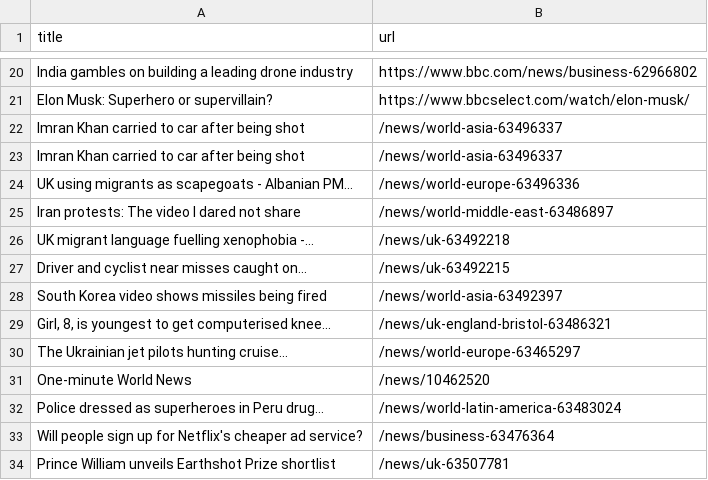
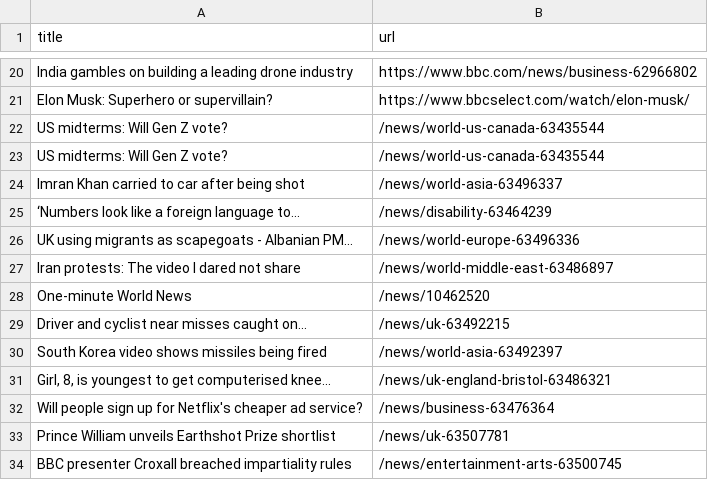
Before and after one commit to bryan-baker/automatic-scraper-bbc, a CSV file: bbc.csv, drawn as a sheet; only a part is shown, gaps mark what is left out; the shorter side is filled out with more unchanged rows; the diff covers the shown part only.

```diff
--- a/bbc.csv
+++ b/bbc.csv
@@ -21,7 +21,9 @@ India gambles on building a leading drone industry,https://www.bbc.com/news/busi
 Elon Musk: Superhero or supervillain?,https://www.bbcselect.com/watch/elon-musk/
+US midterms: Will Gen Z vote?,/news/world-us-canada-63435544
+US midterms: Will Gen Z vote?,/news/world-us-canada-63435544
 Imran Khan carried to car after being shot,/news/world-asia-63496337
-Imran Khan carried to car after being shot,/news/world-asia-63496337
+‘Numbers look like a foreign language to...,/news/disability-63464239
 UK using migrants as scapegoats - Albanian PM...,/news/world-europe-63496336
 Iran protests: The video I dared not share,/news/world-middle-east-63486897
-UK migrant language fuelling xenophobia -...,/news/uk-63492218
+One-minute World News,/news/10462520
 Driver and cyclist near misses caught on...,/news/uk-63492215
@@ -29,5 +31,2 @@ South Korea video shows missiles being fired,/news/world-asia-63492397
 "Girl, 8, is youngest to get computerised knee...",/news/uk-england-bristol-63486321
-The Ukrainian jet pilots hunting cruise...,/news/world-europe-63465297
-One-minute World News,/news/10462520
-Police dressed as superheroes in Peru drug...,/news/world-latin-america-63483024
 Will people sign up for Netflix's cheaper ad service?,/news/business-63476364
```
Also changed, not shown: 2 added rows, 2 removed rows, 1 moved row and 2 edited cells elsewhere in this file.
